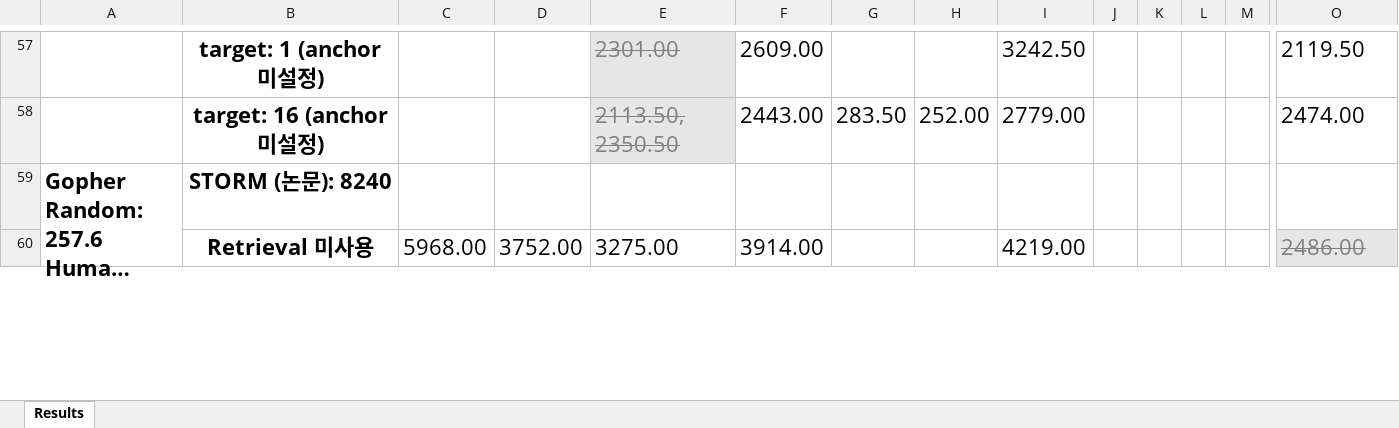
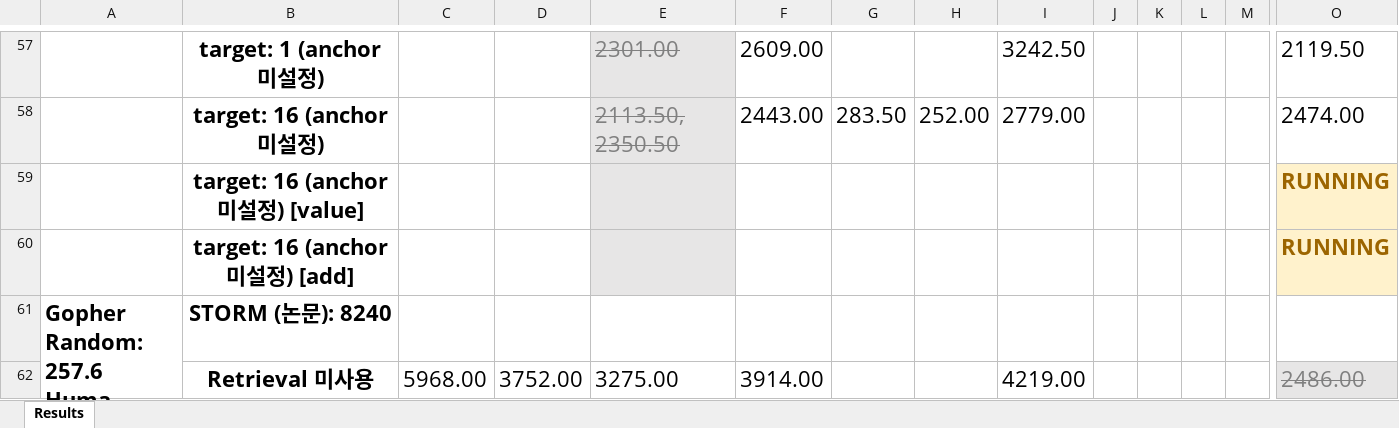
Before and after one commit to wrrte/STORM-1, an Excel workbook: results/converted_results.xlsx, sheet Results, drawn as a sheet; only a part is shown, gaps mark what is left out; long unchanged cells end in …; values as stored, in another font and other column widths than the file's, no borders; rows hold the shown columns only; the diff names each change by its address in the sheet, - before the commit and + after, or states it on an @@ line.

```diff
--- a/results/converted_results.xlsx (sheet Results)
+++ b/results/converted_results.xlsx (sheet Results)
+row 59:  | target: 16 (anchor 미설정) [value] |  |  |  |  |  |  |  |  |  |  |  | RUNNING
+row 60:  | target: 16 (anchor 미설정) [add] |  |  |  |  |  |  |  |  |  |  |  | RUNNING
```
Also changed, not shown: 4 other files.
